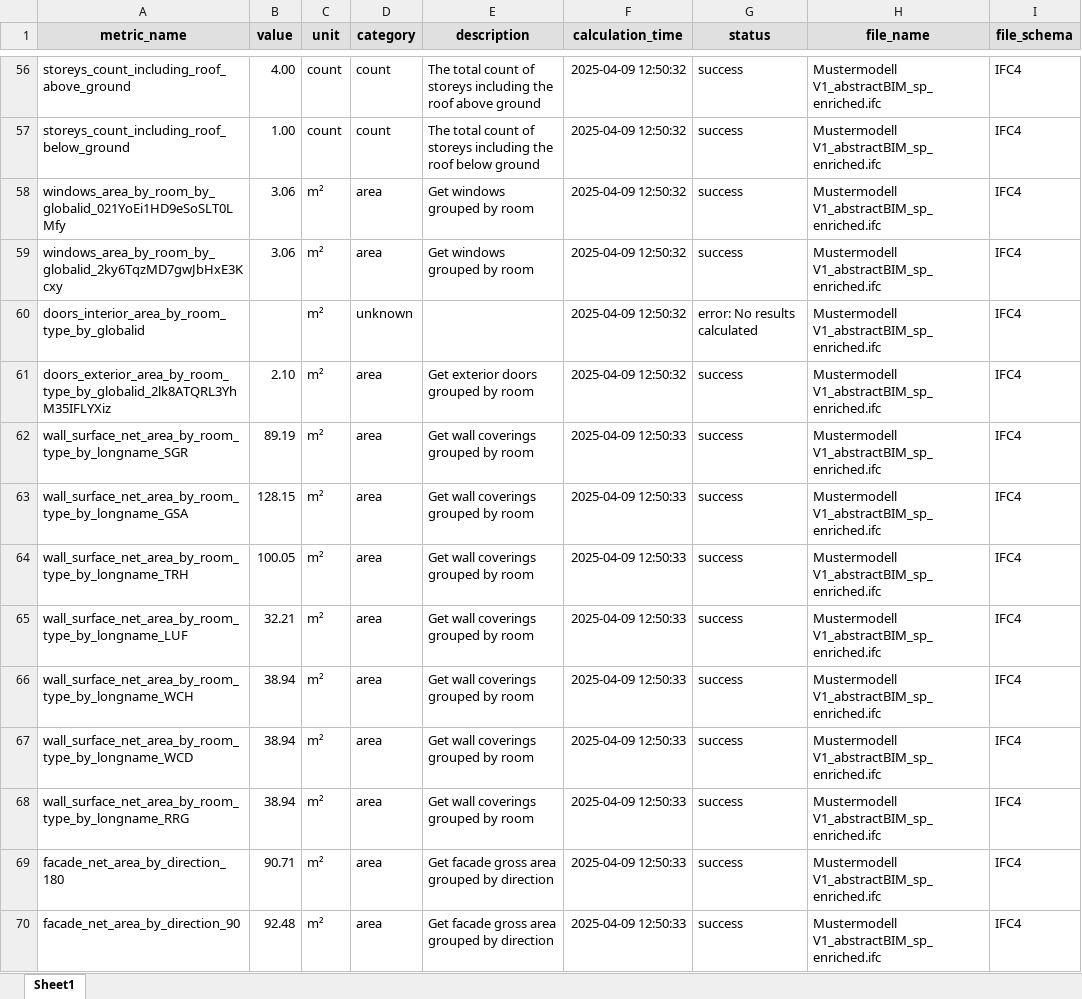
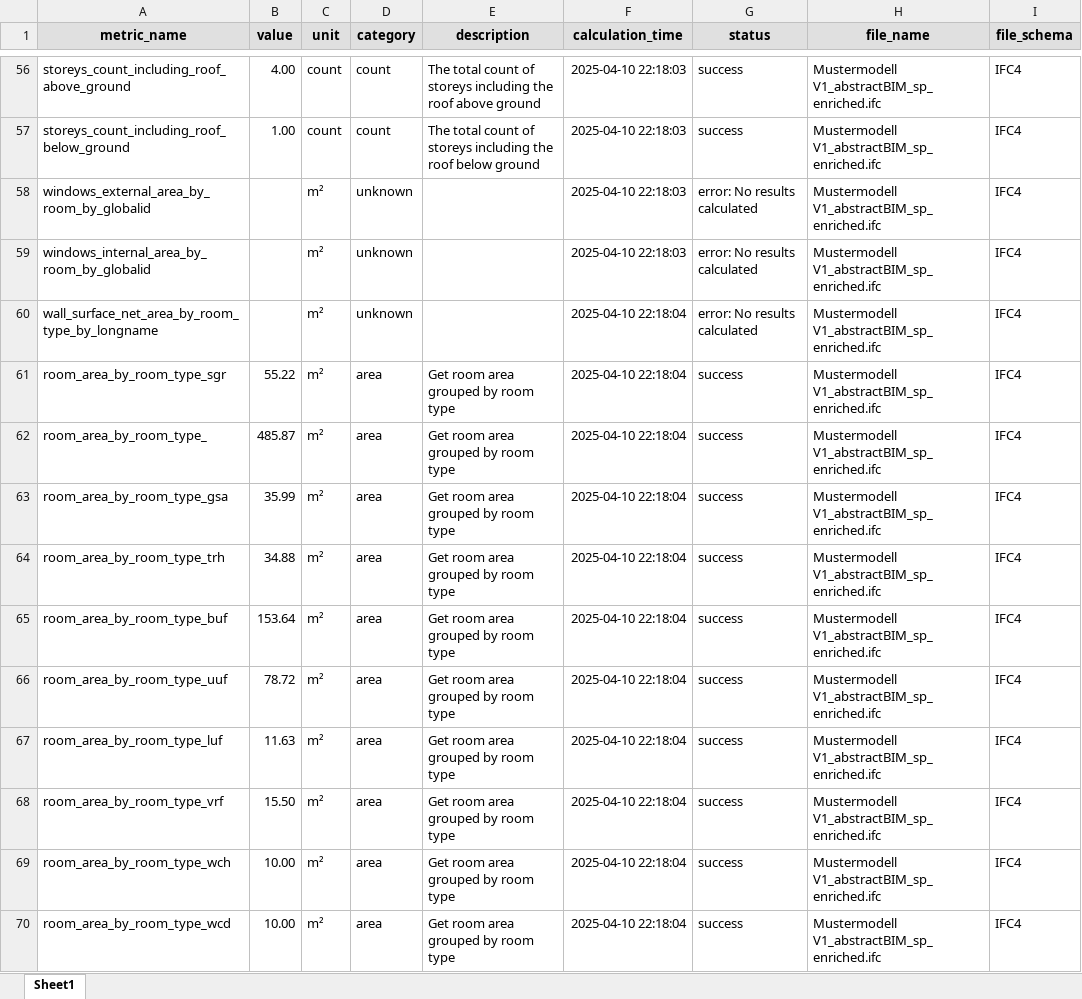
Before and after one commit to simondilhas/qto_buccaneer, an Excel workbook: examples/all_metrics.xlsx, sheet Sheet1, drawn as a sheet; only a part is shown, gaps mark what is left out; values as stored, in another font and other column widths than the file's, no borders; removed rows and columns are numbered as before the commit, all else as after; the diff covers the shown part only; the diff names each change by its address in the sheet, - before the commit and + after, or states it on an @@ line.

Commit message:
report added, bugfixes, refactoring of qto_calculator. Still issue with by room metrics

```diff
--- a/examples/all_metrics.xlsx (sheet Sheet1)
+++ b/examples/all_metrics.xlsx (sheet Sheet1)
-F56:F57 (calculation_time): 2025-04-09 12:50:32
+F56:F57 (calculation_time): 2025-04-10 22:18:03
-row 58: windows_area_by_room_by_globalid_021YoEi1HD9eSoSLT0LMfy | 3.06 | m² | area | Get windows grouped by room | 2025-04-09 12:50:32 | success | Mustermodell V1_abstractBIM_sp_enriched.ifc | IFC4
-row 59: windows_area_by_room_by_globalid_2ky6TqzMD7gwJbHxE3Kcxy | 3.06 | m² | area | Get windows grouped by room | 2025-04-09 12:50:32 | success | Mustermodell V1_abstractBIM_sp_enriched.ifc | IFC4
-A58 (metric_name): doors_interior_area_by_room_type_by_globalid
+A58 (metric_name): windows_external_area_by_room_by_globalid
-F58 (calculation_time): 2025-04-09 12:50:32
+F58 (calculation_time): 2025-04-10 22:18:03
+row 59: windows_internal_area_by_room_by_globalid |  | m² | unknown |  | 2025-04-10 22:18:03 | error: No results calculated | Mustermodell V1_abstractBIM_sp_enriched.ifc | IFC4
+row 60: wall_surface_net_area_by_room_type_by_longname |  | m² | unknown |  | 2025-04-10 22:18:04 | error: No results calculated | Mustermodell V1_abstractBIM_sp_enriched.ifc | IFC4
-A61 (metric_name): doors_exterior_area_by_room_type_by_globalid_2lk8ATQRL3YhM35IFLYXiz
+A61 (metric_name): room_area_by_room_type_sgr
-B61 (value): 2.10
+B61 (value): 55.22
-E61 (description): Get exterior doors grouped by room
+E61 (description): Get room area grouped by room type
-F61 (calculation_time): 2025-04-09 12:50:32
+F61 (calculation_time): 2025-04-10 22:18:04
-A62 (metric_name): wall_surface_net_area_by_room_type_by_longname_SGR
+A62 (metric_name): room_area_by_room_type_
-B62 (value): 89.19
+B62 (value): 485.87
-E62:E68 (description): Get wall coverings grouped by room
+E62:E68 (description): Get room area grouped by room type
-F62:F70 (calculation_time): 2025-04-09 12:50:33
+F62:F70 (calculation_time): 2025-04-10 22:18:04
-A63 (metric_name): wall_surface_net_area_by_room_type_by_longname_GSA
+A63 (metric_name): room_area_by_room_type_gsa
-B63 (value): 128.15
+B63 (value): 35.99
-A64 (metric_name): wall_surface_net_area_by_room_type_by_longname_TRH
+A64 (metric_name): room_area_by_room_type_trh
-B64 (value): 100.05
+B64 (value): 34.88
-A65 (metric_name): wall_surface_net_area_by_room_type_by_longname_LUF
+A65 (metric_name): room_area_by_room_type_buf
-B65 (value): 32.21
+B65 (value): 153.64
-A66 (metric_name): wall_surface_net_area_by_room_type_by_longname_WCH
+A66 (metric_name): room_area_by_room_type_uuf
-B66 (value): 38.94
+B66 (value): 78.72
-A67 (metric_name): wall_surface_net_area_by_room_type_by_longname_WCD
+A67 (metric_name): room_area_by_room_type_luf
-B67 (value): 38.94
+B67 (value): 11.63
-A68 (metric_name): wall_surface_net_area_by_room_type_by_longname_RRG
+A68 (metric_name): room_area_by_room_type_vrf
-B68 (value): 38.94
+B68 (value): 15.50
-A69 (metric_name): facade_net_area_by_direction_180
+A69 (metric_name): room_area_by_room_type_wch
-B69 (value): 90.71
+B69 (value): 10.00
-E69:E70 (description): Get facade gross area grouped by direction
+E69:E70 (description): Get room area grouped by room type
-A70 (metric_name): facade_net_area_by_direction_90
+A70 (metric_name): room_area_by_room_type_wcd
-B70 (value): 92.48
+B70 (value): 10.00
```
Also changed, not shown: 13 added rows and 106 edited cells elsewhere in this sheet, metrics/all_metrics.xlsx, 21 other files.
